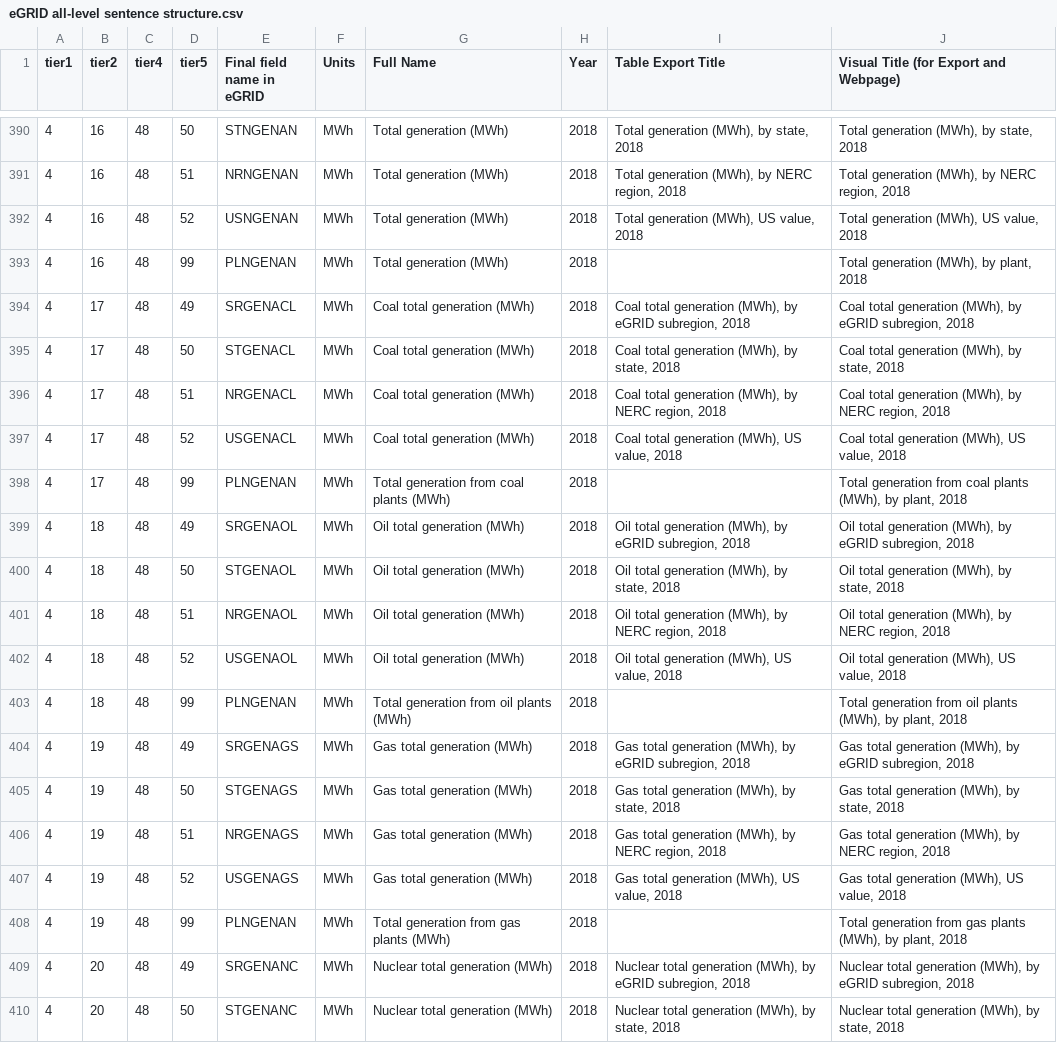
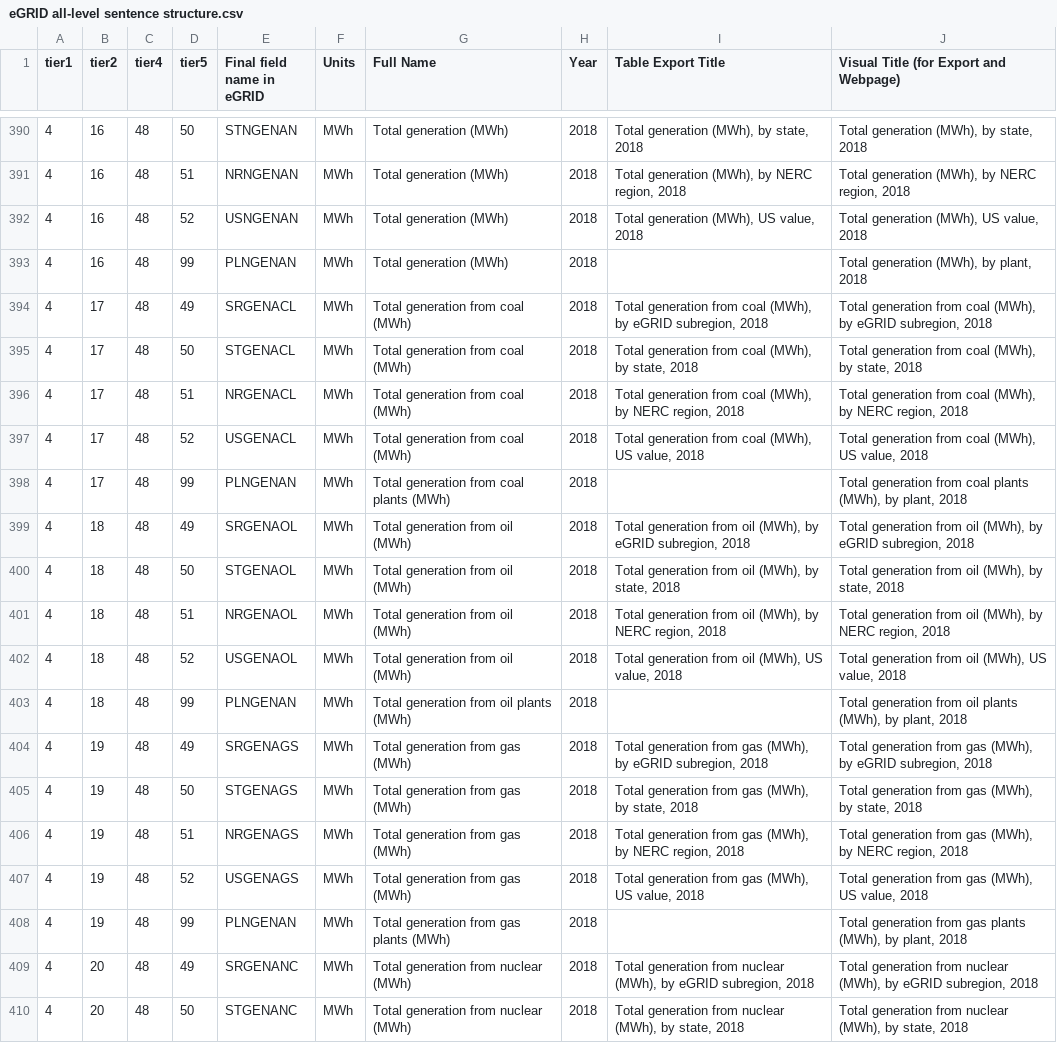
Before and after one commit to USEPA/egrid-explorer, a CSV file: src/assets/data/csv/eGRID all-level sentence structure.csv, drawn as a sheet; only a part is shown, gaps mark what is left out; the diff covers the shown part only.

```diff
--- a/src/assets/data/csv/eGRID all-level sentence structure.csv
+++ b/src/assets/data/csv/eGRID all-level sentence structure.csv
@@ -393,18 +393,18 @@ tier1,tier2,tier4,tier5,Final field name in eGRID,Units,Full Name,Year,Table Exp
 4,16,48,99,PLNGENAN,MWh,Total generation (MWh),2018,,"Total generation (MWh), by plant, 2018"
-4,17,48,49,SRGENACL,MWh,Coal total generation (MWh),2018,"Coal total generation (MWh), by eGRID subregion, 2018","Coal total generation (MWh), by eGRID subregion, 2018"
-4,17,48,50,STGENACL,MWh,Coal total generation (MWh),2018,"Coal total generation (MWh), by state, 2018","Coal total generation (MWh), by state, 2018"
-4,17,48,51,NRGENACL,MWh,Coal total generation (MWh),2018,"Coal total generation (MWh), by NERC region, 2018","Coal total generation (MWh), by NERC region, 2018"
-4,17,48,52,USGENACL,MWh,Coal total generation (MWh),2018,"Coal total generation (MWh), US value, 2018","Coal total generation (MWh), US value, 2018"
+4,17,48,49,SRGENACL,MWh,Total generation from coal (MWh),2018,"Total generation from coal (MWh), by eGRID subregion, 2018","Total generation from coal (MWh), by eGRID subregion, 2018"
+4,17,48,50,STGENACL,MWh,Total generation from coal (MWh),2018,"Total generation from coal (MWh), by state, 2018","Total generation from coal (MWh), by state, 2018"
+4,17,48,51,NRGENACL,MWh,Total generation from coal (MWh),2018,"Total generation from coal (MWh), by NERC region, 2018","Total generation from coal (MWh), by NERC region, 2018"
+4,17,48,52,USGENACL,MWh,Total generation from coal (MWh),2018,"Total generation from coal (MWh), US value, 2018","Total generation from coal (MWh), US value, 2018"
 4,17,48,99,PLNGENAN,MWh,Total generation from coal plants (MWh),2018,,"Total generation from coal plants (MWh), by plant, 2018"
-4,18,48,49,SRGENAOL,MWh,Oil total generation (MWh),2018,"Oil total generation (MWh), by eGRID subregion, 2018","Oil total generation (MWh), by eGRID subregion, 2018"
-4,18,48,50,STGENAOL,MWh,Oil total generation (MWh),2018,"Oil total generation (MWh), by state, 2018","Oil total generation (MWh), by state, 2018"
-4,18,48,51,NRGENAOL,MWh,Oil total generation (MWh),2018,"Oil total generation (MWh), by NERC region, 2018","Oil total generation (MWh), by NERC region, 2018"
-4,18,48,52,USGENAOL,MWh,Oil total generation (MWh),2018,"Oil total generation (MWh), US value, 2018","Oil total generation (MWh), US value, 2018"
+4,18,48,49,SRGENAOL,MWh,Total generation from oil (MWh),2018,"Total generation from oil (MWh), by eGRID subregion, 2018","Total generation from oil (MWh), by eGRID subregion, 2018"
+4,18,48,50,STGENAOL,MWh,Total generation from oil (MWh),2018,"Total generation from oil (MWh), by state, 2018","Total generation from oil (MWh), by state, 2018"
+4,18,48,51,NRGENAOL,MWh,Total generation from oil (MWh),2018,"Total generation from oil (MWh), by NERC region, 2018","Total generation from oil (MWh), by NERC region, 2018"
+4,18,48,52,USGENAOL,MWh,Total generation from oil (MWh),2018,"Total generation from oil (MWh), US value, 2018","Total generation from oil (MWh), US value, 2018"
 4,18,48,99,PLNGENAN,MWh,Total generation from oil plants (MWh),2018,,"Total generation from oil plants (MWh), by plant, 2018"
-4,19,48,49,SRGENAGS,MWh,Gas total generation (MWh),2018,"Gas total generation (MWh), by eGRID subregion, 2018","Gas total generation (MWh), by eGRID subregion, 2018"
-4,19,48,50,STGENAGS,MWh,Gas total generation (MWh),2018,"Gas total generation (MWh), by state, 2018","Gas total generation (MWh), by state, 2018"
-4,19,48,51,NRGENAGS,MWh,Gas total generation (MWh),2018,"Gas total generation (MWh), by NERC region, 2018","Gas total generation (MWh), by NERC region, 2018"
-4,19,48,52,USGENAGS,MWh,Gas total generation (MWh),2018,"Gas total generation (MWh), US value, 2018","Gas total generation (MWh), US value, 2018"
+4,19,48,49,SRGENAGS,MWh,Total generation from gas (MWh),2018,"Total generation from gas (MWh), by eGRID subregion, 2018","Total generation from gas (MWh), by eGRID subregion, 2018"
+4,19,48,50,STGENAGS,MWh,Total generation from gas (MWh),2018,"Total generation from gas (MWh), by state, 2018","Total generation from gas (MWh), by state, 2018"
+4,19,48,51,NRGENAGS,MWh,Total generation from gas (MWh),2018,"Total generation from gas (MWh), by NERC region, 2018","Total generation from gas (MWh), by NERC region, 2018"
+4,19,48,52,USGENAGS,MWh,Total generation from gas (MWh),2018,"Total generation from gas (MWh), US value, 2018","Total generation from gas (MWh), US value, 2018"
 4,19,48,99,PLNGENAN,MWh,Total generation from gas plants (MWh),2018,,"Total generation from gas plants (MWh), by plant, 2018"
-4,20,48,49,SRGENANC,MWh,Nuclear total generation (MWh),2018,"Nuclear total generation (MWh), by eGRID subregion, 2018","Nuclear total generation (MWh), by eGRID subregion, 2018"
-4,20,48,50,STGENANC,MWh,Nuclear total generation (MWh),2018,"Nuclear total generation (MWh), by state, 2018","Nuclear total generation (MWh), by state, 2018"
+4,20,48,49,SRGENANC,MWh,Total generation from nuclear (MWh),2018,"Total generation from nuclear (MWh), by eGRID subregion, 2018","Total generation from nuclear (MWh), by eGRID subregion, 2018"
+4,20,48,50,STGENANC,MWh,Total generation from nuclear (MWh),2018,"Total generation from nuclear (MWh), by state, 2018","Total generation from nuclear (MWh), by state, 2018"
```
Also changed, not shown: 67 edited cells elsewhere in this file, src/assets/data/csv/GGL.csv, 10 other files.
